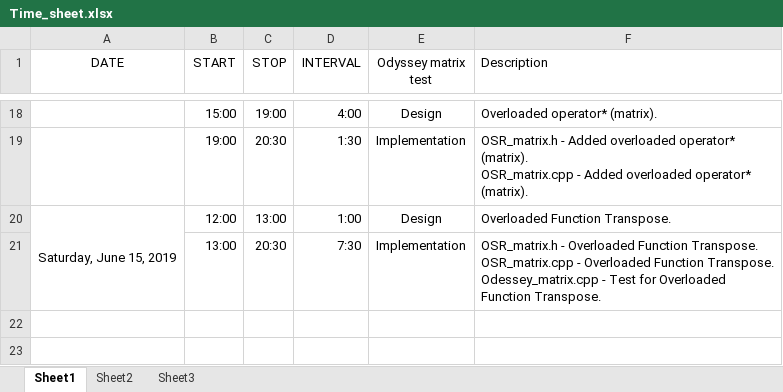
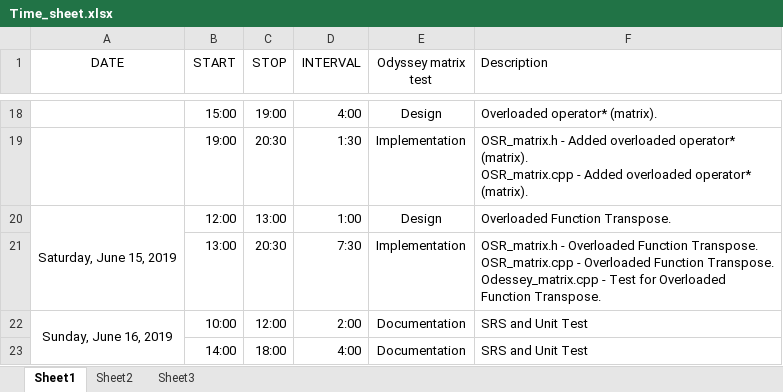
Before and after one commit to FRPutnamJr/Odyssey_test, an Excel workbook: Time_sheet.xlsx, sheet Sheet1, drawn as a sheet; only a part is shown, gaps mark what is left out; values as stored, in another font and other column widths than the file's, no borders; the diff names each change by its address in the sheet, - before the commit and + after, or states it on an @@ line.

Commit message:
Corrections to documentation

```diff
--- a/Time_sheet.xlsx (sheet Sheet1)
+++ b/Time_sheet.xlsx (sheet Sheet1)
+row 22: Sunday, June 16, 2019 | 10:00 | 12:00 | 2:00 | Documentation | SRS and Unit Test
+row 23:  | 14:00 | 18:00 | 4:00 | Documentation | SRS and Unit Test
```
Also changed, not shown: 2 other files.
